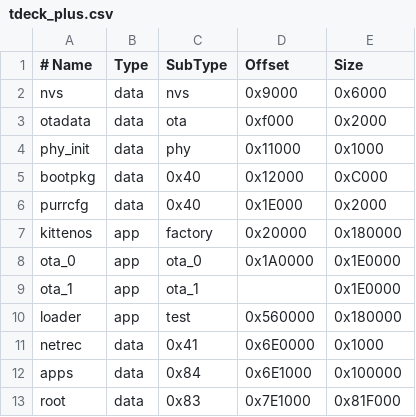
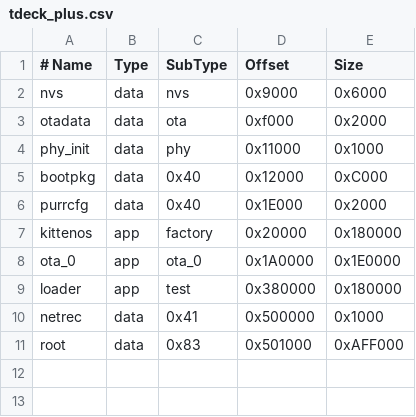
Before and after one commit to PastorCatto/PURR-OS-ESP32, a CSV file: PurrOS/partitions/tdeck_plus.csv, drawn as a sheet.

```diff
--- a/PurrOS/partitions/tdeck_plus.csv
+++ b/PurrOS/partitions/tdeck_plus.csv
@@ -8,6 +8,4 @@ kittenos, app,  factory, 0x20000, 0x180000
 ota_0,    app,  ota_0,   0x1A0000, 0x1E0000
-ota_1,    app,  ota_1,   ,        0x1E0000
-loader,   app,  test,    0x560000, 0x180000
-netrec,   data, 0x41,    0x6E0000, 0x1000
-apps,     data, 0x84,    0x6E1000, 0x100000
-root,     data, 0x83,    0x7E1000, 0x81F000
+loader,   app,  test,    0x380000, 0x180000
+netrec,   data, 0x41,    0x500000, 0x1000
+root,     data, 0x83,    0x501000, 0xAFF000
```
Also changed, not shown: bootloader/partitions.csv, 8 other files.
